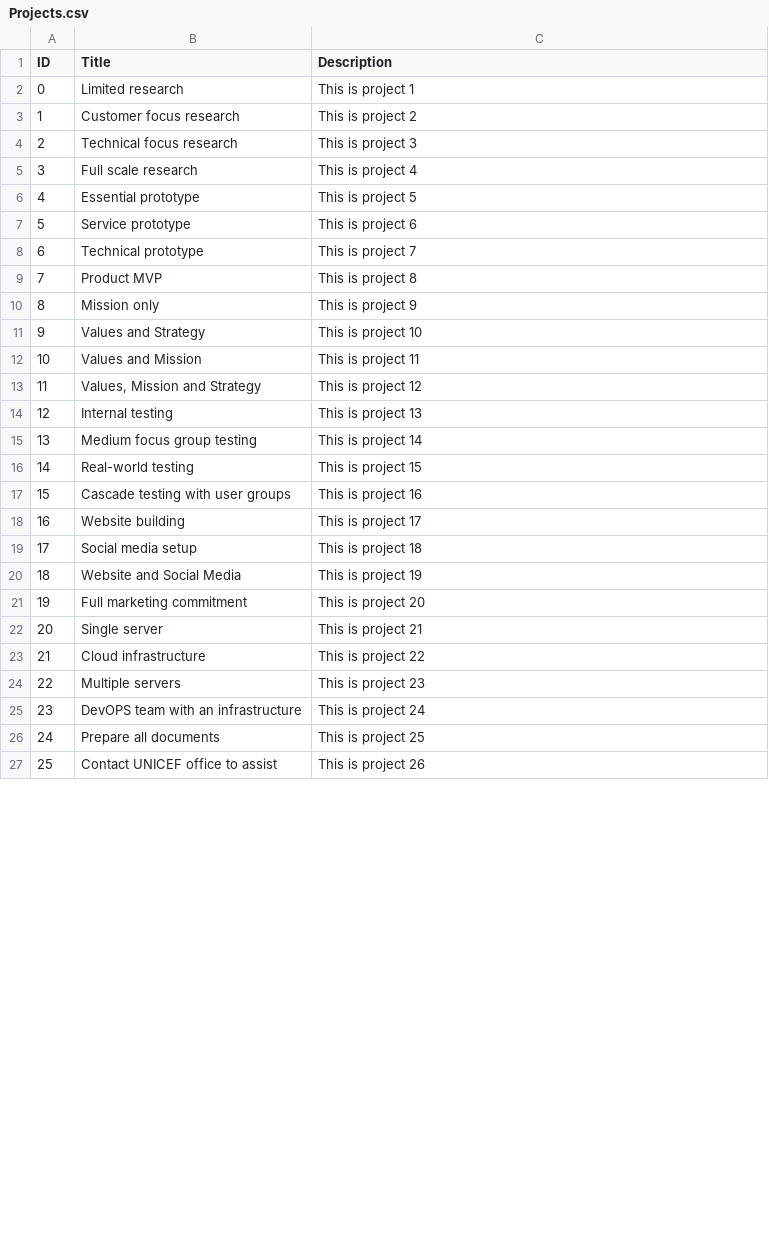
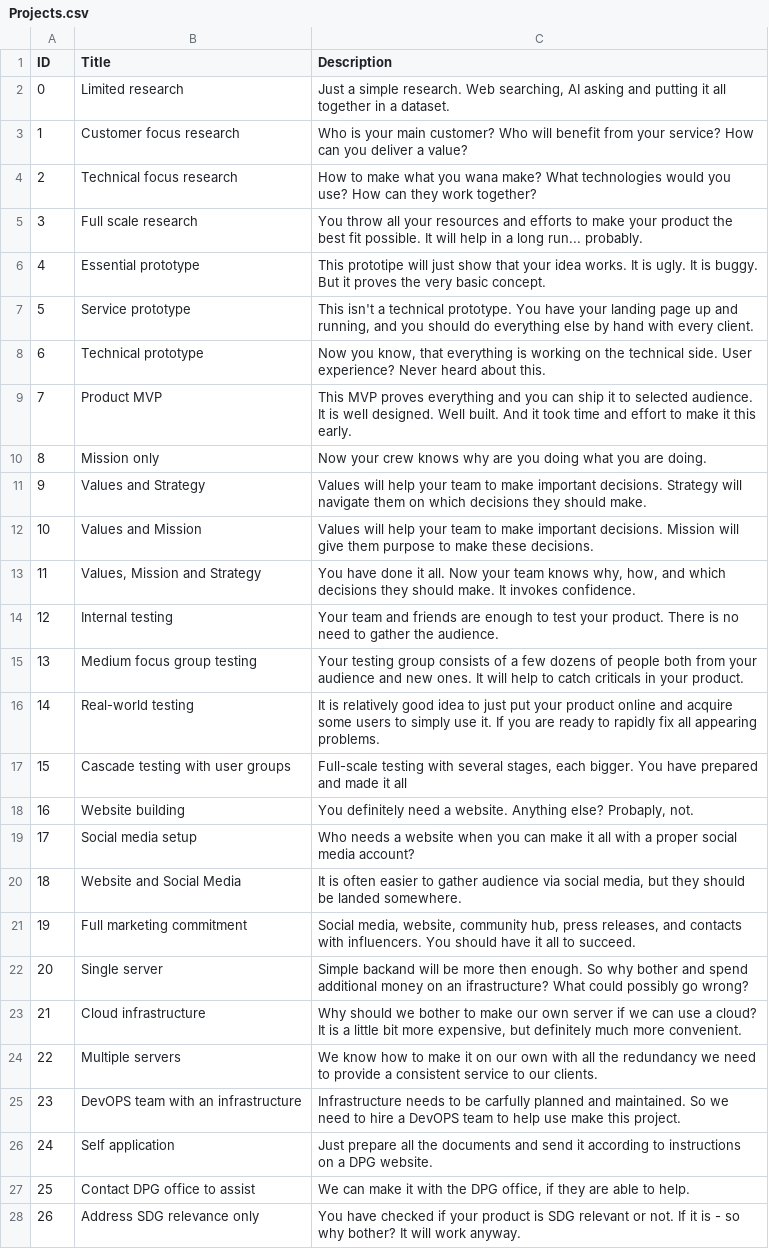
Before and after one commit to Kazakh-British-Technical-University/dpgsim, a CSV file: dpg_sim_export/Data/EN/Projects.csv, drawn as a sheet; only a part is shown; removed rows and columns are numbered as before the commit, all else as after; the diff covers the shown part only; the diff names each change by its address in the sheet, - before the commit and + after, or states it on an @@ line.

Commit message:
Several text changes

```diff
--- a/dpg_sim_export/Data/EN/Projects.csv
+++ b/dpg_sim_export/Data/EN/Projects.csv
-C2 (Description): This is project 1
+C2 (Description): Just a simple research. Web searching, AI asking and putting it all together in a dataset.
-C3 (Description): This is project 2
+C3 (Description): Who is your main customer? Who will benefit from your service? How can you deliver a value?
-C4 (Description): This is project 3
+C4 (Description): How to make what you wana make? What technologies would you use? How can they work together?
-C5 (Description): This is project 4
+C5 (Description): You throw all your resources and efforts to make your product the best fit possible. It will help in a long run... probably.
-C6 (Description): This is project 5
+C6 (Description): This prototipe will just show that your idea works. It is ugly. It is buggy. But it proves the very basic concept.
-C7 (Description): This is project 6
+C7 (Description): This isn't a technical prototype. You have your landing page up and running, and you should do everything else by hand with every client.
-C8 (Description): This is project 7
+C8 (Description): Now you know, that everything is working on the technical side. User experience? Never heard about this.
-C9 (Description): This is project 8
+C9 (Description): This MVP proves everything and you can ship it to selected audience. It is well designed. Well built. And it took time and effort to make it this early.
-C10 (Description): This is project 9
+C10 (Description): Now your crew knows why are you doing what you are doing.
-C11 (Description): This is project 10
+C11 (Description): Values will help your team to make important decisions. Strategy will navigate them on which decisions they should make.
-C12 (Description): This is project 11
+C12 (Description): Values will help your team to make important decisions. Mission will give them purpose to make these decisions.
-C13 (Description): This is project 12
+C13 (Description): You have done it all. Now your team knows why, how, and which decisions they should make. It invokes confidence.
-C14 (Description): This is project 13
+C14 (Description): Your team and friends are enough to test your product. There is no need to gather the audience.
-C15 (Description): This is project 14
+C15 (Description): Your testing group consists of a few dozens of people both from your audience and new ones. It will help to catch criticals in your product.
-C16 (Description): This is project 15
+C16 (Description): It is relatively good idea to just put your product online and acquire some users to simply use it. If you are ready to rapidly fix all appearing problems.
-C17 (Description): This is project 16
+C17 (Description): Full-scale testing with several stages, each bigger. You have prepared and made it all
-C18 (Description): This is project 17
+C18 (Description): You definitely need a website. Anything else? Probaply, not.
-C19 (Description): This is project 18
+C19 (Description): Who needs a website when you can make it all with a proper social media account?
-C20 (Description): This is project 19
+C20 (Description): It is often easier to gather audience via social media, but they should be landed somewhere.
-C21 (Description): This is project 20
+C21 (Description): Social media, website, community hub, press releases, and contacts with influencers. You should have it all to succeed.
-C22 (Description): This is project 21
+C22 (Description): Simple backand will be more then enough. So why bother and spend additional money on an ifrastructure? What could possibly go wrong?
-C23 (Description): This is project 22
+C23 (Description): Why should we bother to make our own server if we can use a cloud? It is a little bit more expensive, but definitely much more convenient.
-C24 (Description): This is project 23
+C24 (Description): We know how to make it on our own with all the redundancy we need to provide a consistent service to our clients.
-C25 (Description): This is project 24
+C25 (Description): Infrastructure needs to be carfully planned and maintained. So we need to hire a DevOPS team to help use make this project.
-row 26: 24 | Prepare all documents | This is project 25
-row 27: 25 | Contact UNICEF office to assist | This is project 26
+row 26: 24 | Self application | Just prepare all the documents and send it according to instructions on a DPG website.
+row 27: 25 | Contact DPG office to assist | We can make it with the DPG office, if they are able to help.
+row 28: 26 | Address SDG relevance only | You have checked if your product is SDG relevant or not. If it is - so why bother? It will work anyway.
```
Also changed, not shown: 1 added row, 16 edited cells and row numbers in column A elsewhere in this file, dpg_sim_export/Data/EN/Events.csv, dpg_sim_export/Data/Events.csv.
